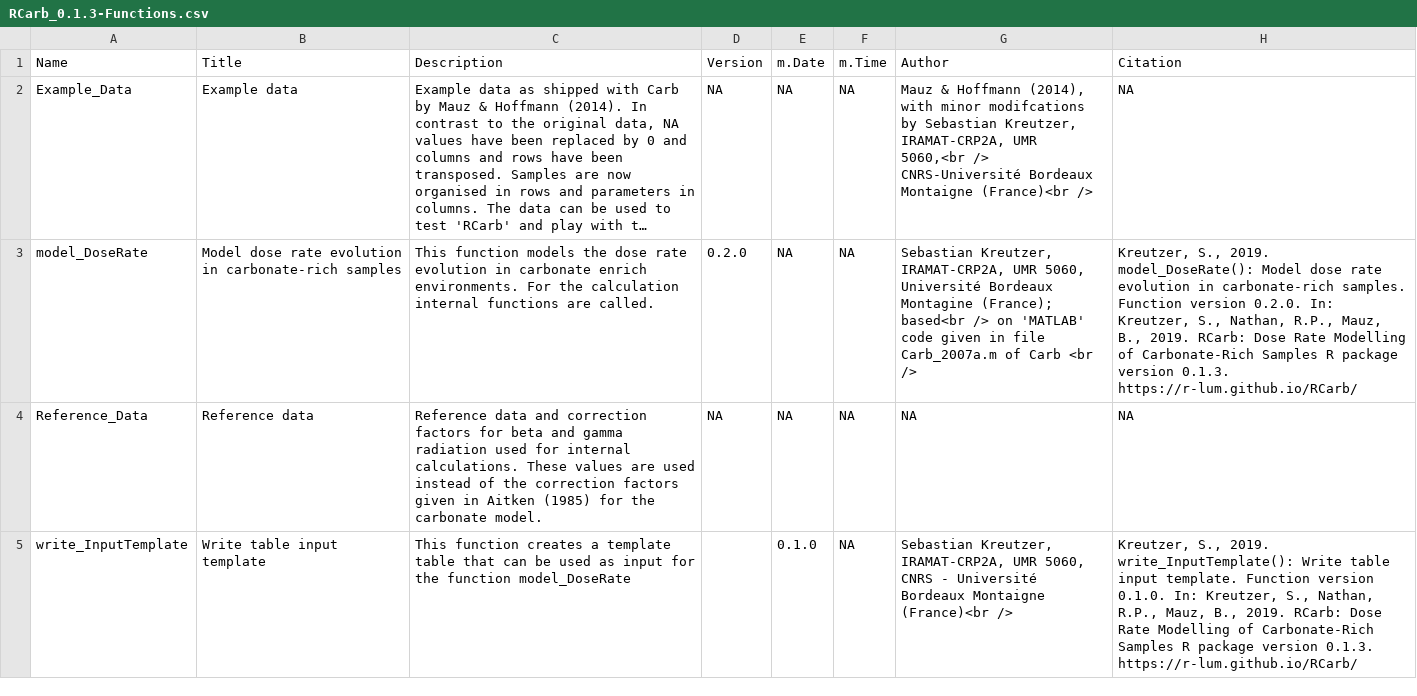
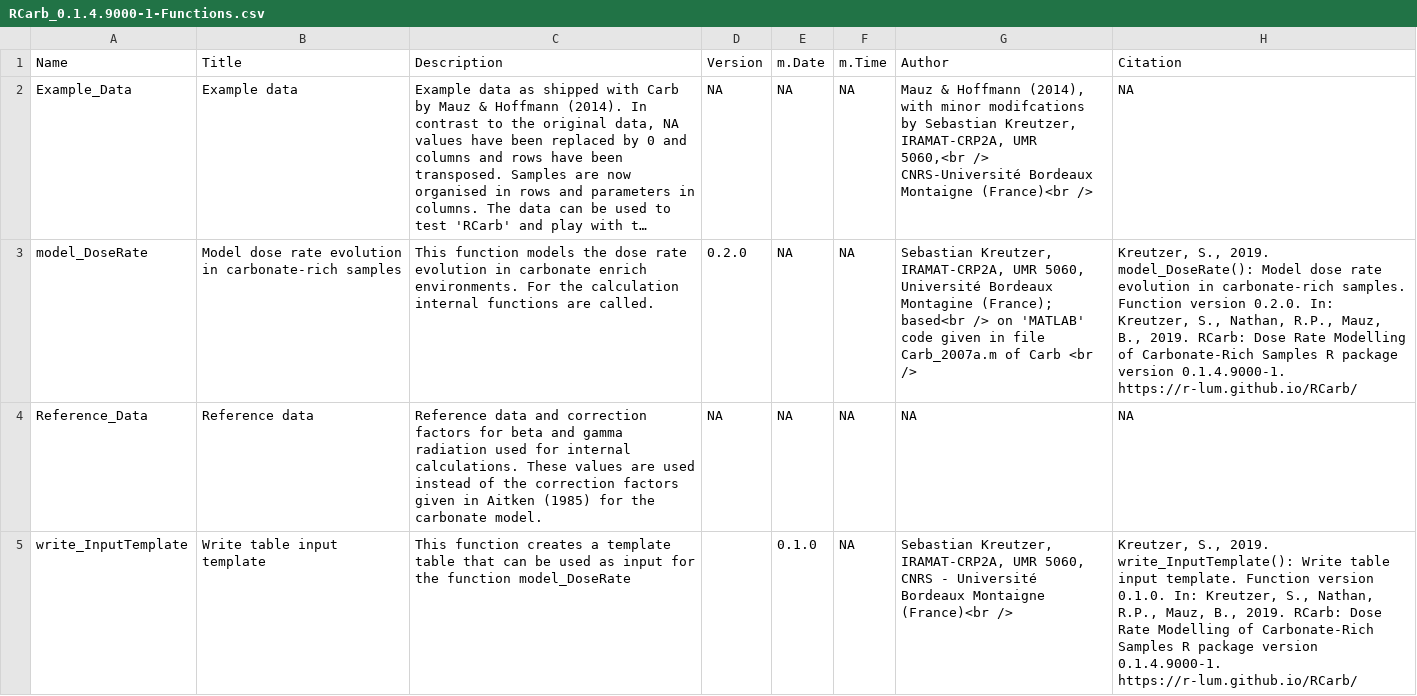
Before and after one commit to R-Lum/RCarb, a CSV file: RCarb.BuildResults/RCarb_0.1.4.9000-1-Functions.csv (was RCarb.BuildResults/RCarb_0.1.3-Functions.csv), drawn as a sheet; long unchanged cells end in …; the diff names each change by its address in the sheet, - before the commit and + after, or states it on an @@ line.

```diff
--- a/RCarb.BuildResults/RCarb_0.1.3-Functions.csv
+++ b/RCarb.BuildResults/RCarb_0.1.4.9000-1-Functions.csv
-H3 (Citation): …package version 0.1.3. https://r-lum.github.io/RCarb/
+H3 (Citation): …package version 0.1.4.9000-1. https://r-lum.github.io/RCarb/
-H5 (Citation): …package version 0.1.3. https://r-lum.github.io/RCarb/
+H5 (Citation): …package version 0.1.4.9000-1. https://r-lum.github.io/RCarb/
```
Also changed, not shown: 19 other files.
